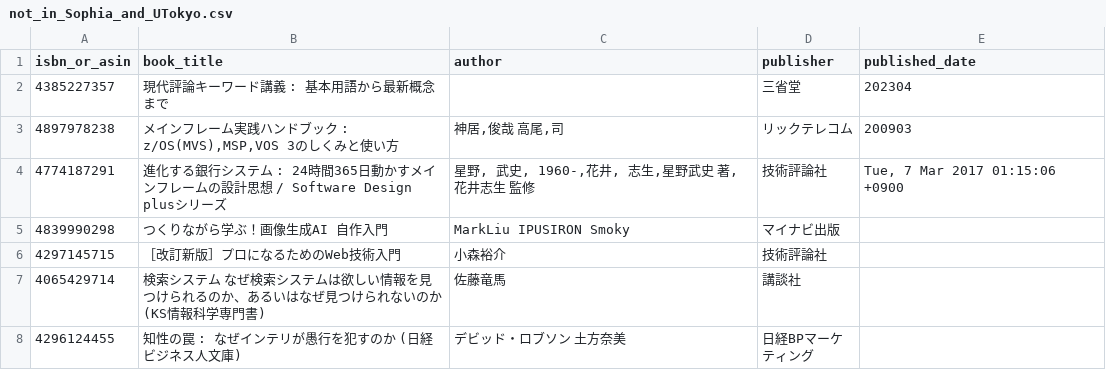
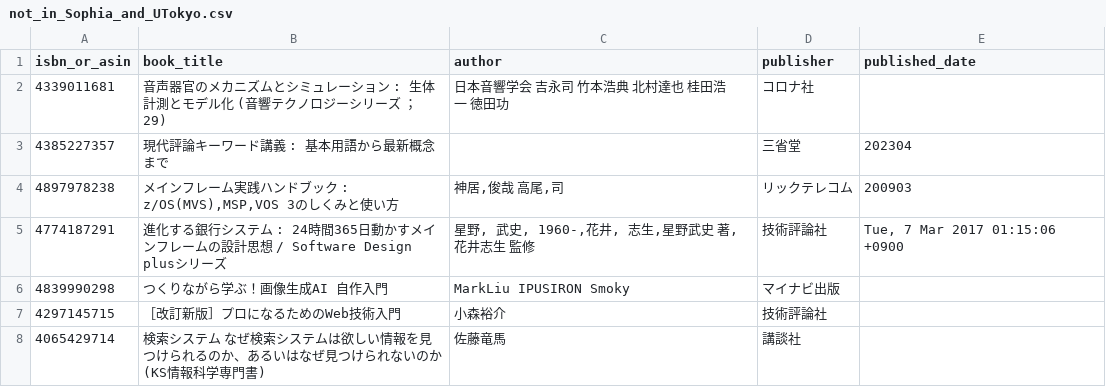
Before and after one commit to stepney141/bookmaker, a CSV file: apps/bookmeter/csv/not_in_Sophia_and_UTokyo.csv, drawn as a sheet; only a part is shown; the shorter side is filled out with more unchanged rows.

```diff
--- a/apps/bookmeter/csv/not_in_Sophia_and_UTokyo.csv
+++ b/apps/bookmeter/csv/not_in_Sophia_and_UTokyo.csv
@@ -1,2 +1,3 @@
 isbn_or_asin,book_title,author,publisher,published_date
+4339011681,音声器官のメカニズムとシミュレーション : 生体計測とモデル化 (音響テクノロジーシリーズ ； 29),日本音響学会 吉永司 竹本浩典 北村達也 桂田浩一 徳田功,コロナ社,
 4385227357,現代評論キーワード講義 : 基本用語から最新概念まで,,三省堂,202304
```
Also changed, not shown: apps/bookmeter/csv/bookmeter_wish_books.csv, apps/bookmeter/csv/in_UTokyo.csv, 4 other files.
